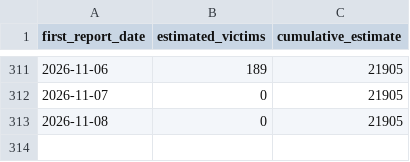
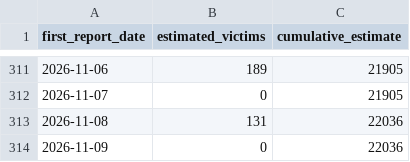
Before and after one commit to tioantawibawa/mbg-monitor, a CSV file: data/victims_timeseries.csv, drawn as a sheet; only a part is shown, gaps mark what is left out.

```diff
--- a/data/victims_timeseries.csv
+++ b/data/victims_timeseries.csv
@@ -312,2 +312,3 @@
 2026-11-07,0,21905
-2026-11-08,0,21905
+2026-11-08,131,22036
+2026-11-09,0,22036
```
Also changed, not shown: data/victims_by_province.csv, 4 other files.
